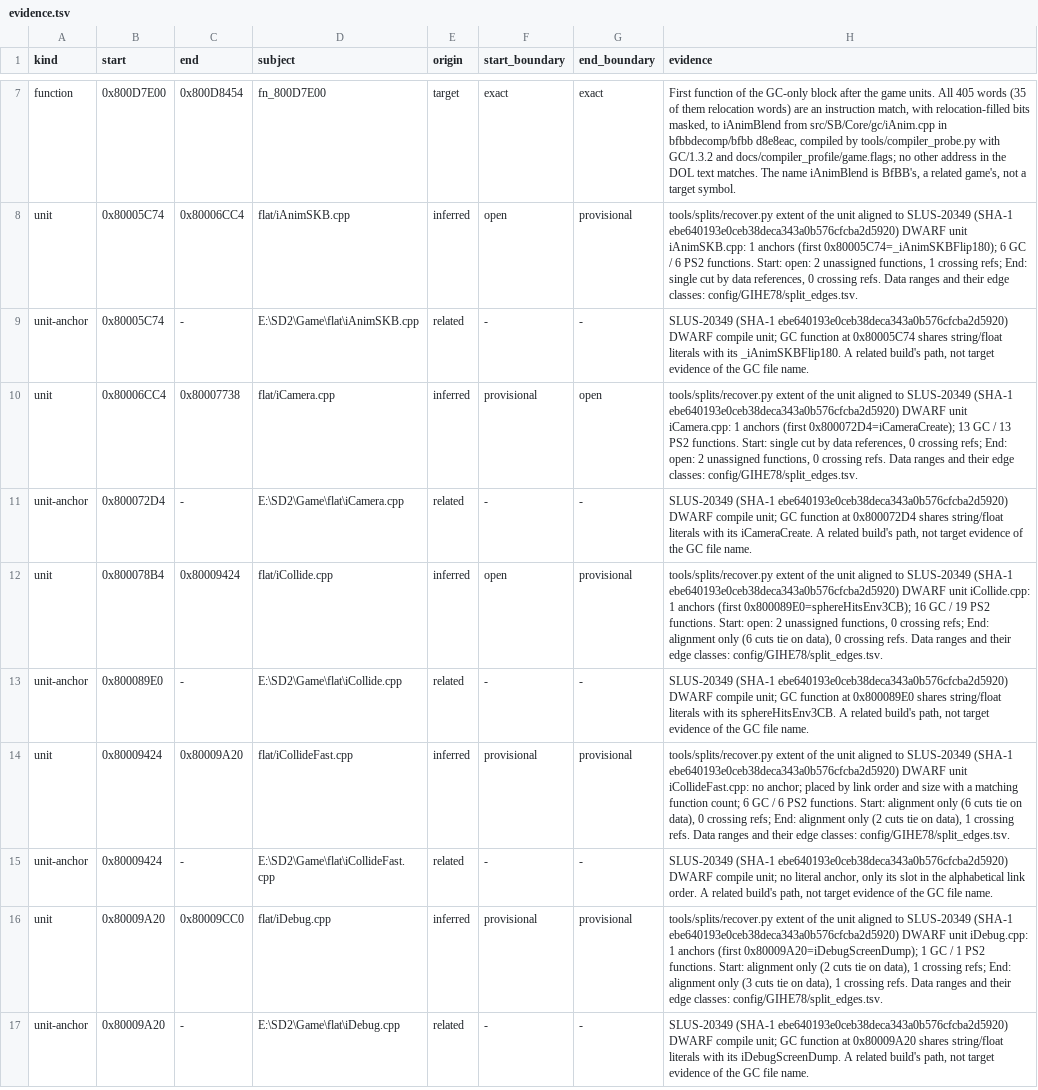
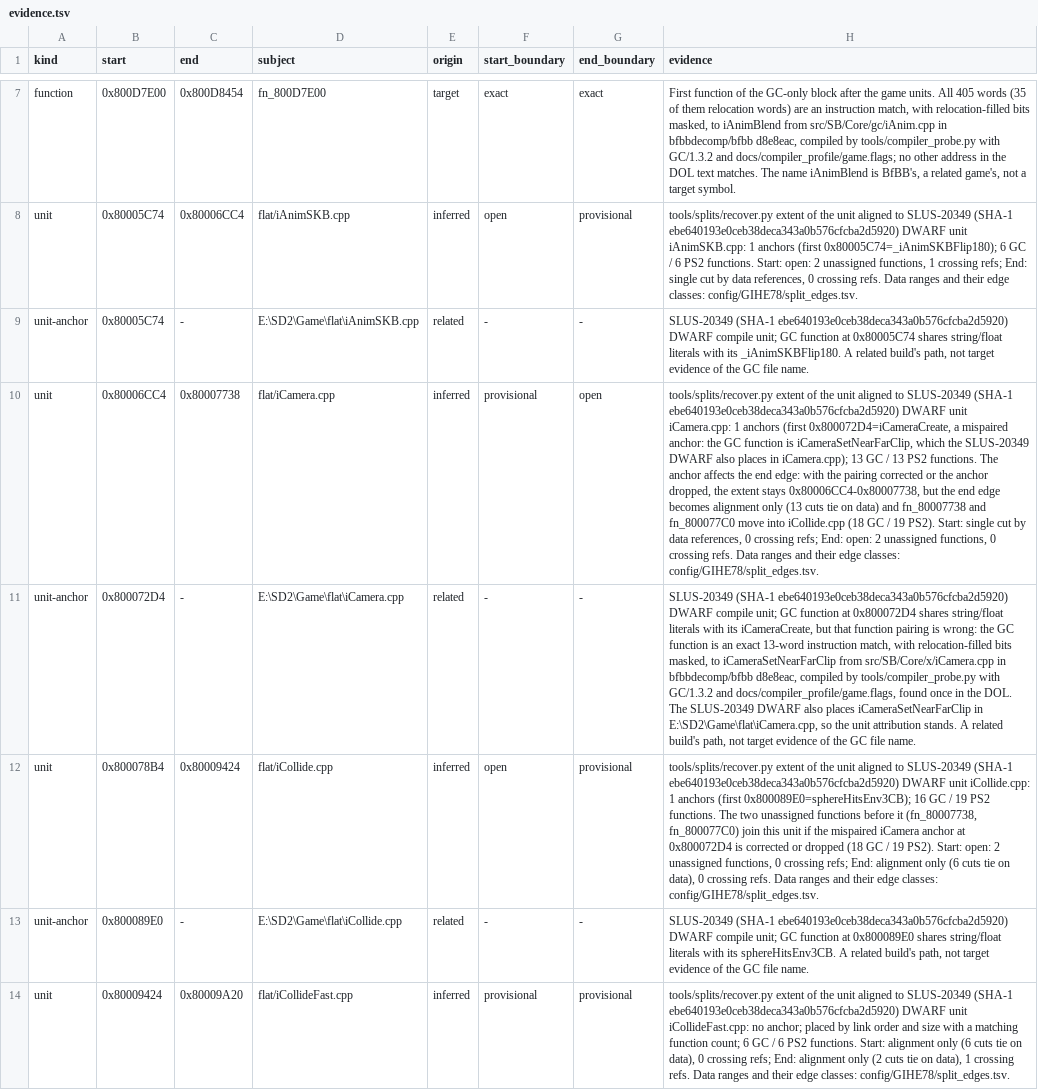
Before and after one commit to mitsevox/n100f, a TSV file: config/GIHE78/evidence.tsv, drawn as a sheet; only a part is shown, gaps mark what is left out; the shorter side is filled out with more unchanged rows; the diff names each change by its address in the sheet, - before the commit and + after, or states it on an @@ line.

```diff
--- a/config/GIHE78/evidence.tsv
+++ b/config/GIHE78/evidence.tsv
-H10 (evidence): …anchors (first 0x800072D4=iCameraCreate); 13 GC / 13 PS2 functions. Start: single…
+H10 (evidence): …anchors (first 0x800072D4=iCameraCreate, a mispaired anchor: the GC function is iCameraSetNearFarClip, which the SLUS-20349 DWARF also places in iCamera.cpp); 13 GC / 13 PS2 functions. The anchor affects the end edge: with the pairing corrected or the anchor dropped, the extent stays 0x80006CC4-0x80007738, but the end edge becomes alignment only (13 cuts tie on data) and fn_80007738 and fn_800077C0 move into iCollide.cpp (18 GC / 19 PS2). Start: single…
-H11 (evidence): …with its iCameraCreate. A related…
+H11 (evidence): …with its iCameraCreate, but that function pairing is wrong: the GC function is an exact 13-word instruction match, with relocation-filled bits masked, to iCameraSetNearFarClip from src/SB/Core/x/iCamera.cpp in bfbbdecomp/bfbb d8e8eac, compiled by tools/compiler_probe.py with GC/1.3.2 and docs/compiler_profile/game.flags, found once in the DOL. The SLUS-20349 DWARF also places iCameraSetNearFarClip in E:\SD2\Game\flat\iCamera.cpp, so the unit attribution stands. A related…
-H12 (evidence): …PS2 functions. Start: open:…
+H12 (evidence): …PS2 functions. The two unassigned functions before it (fn_80007738, fn_800077C0) join this unit if the mispaired iCamera anchor at 0x800072D4 is corrected or dropped (18 GC / 19 PS2). Start: open:…
```
Also changed, not shown: 1 other file.
